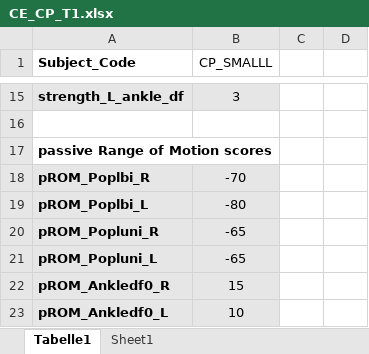
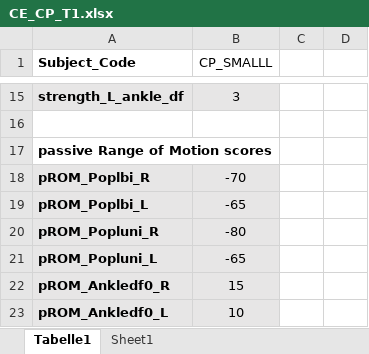
Before and after one commit to KULeuvenNeuromechanics/PredSim-workshop-smalll-2025, an Excel workbook: S2 CP/ClinicalExam/CE_CP_T1.xlsx, sheet Tabelle1, drawn as a sheet; only a part is shown, gaps mark what is left out; values as stored, in another font and other column widths than the file's, no borders; the diff names each change by its address in the sheet, - before the commit and + after, or states it on an @@ line.

```diff
--- a/S2 CP/ClinicalExam/CE_CP_T1.xlsx (sheet Tabelle1)
+++ b/S2 CP/ClinicalExam/CE_CP_T1.xlsx (sheet Tabelle1)
-B19 (CP_SMALLL): -80
+B19 (CP_SMALLL): -65
-B20 (CP_SMALLL): -65
+B20 (CP_SMALLL): -80
```
Also changed, not shown: S2 CP/ClinicalExam/CE_CP_T0.xlsx.
